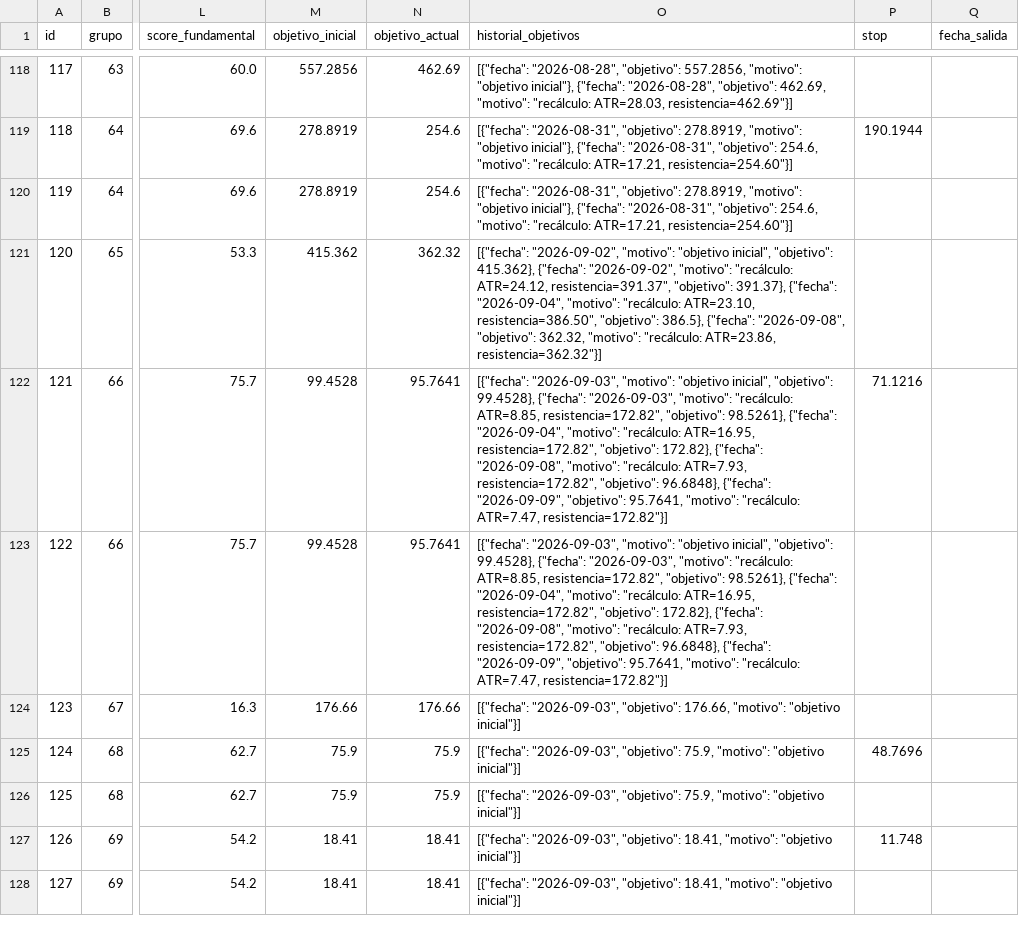
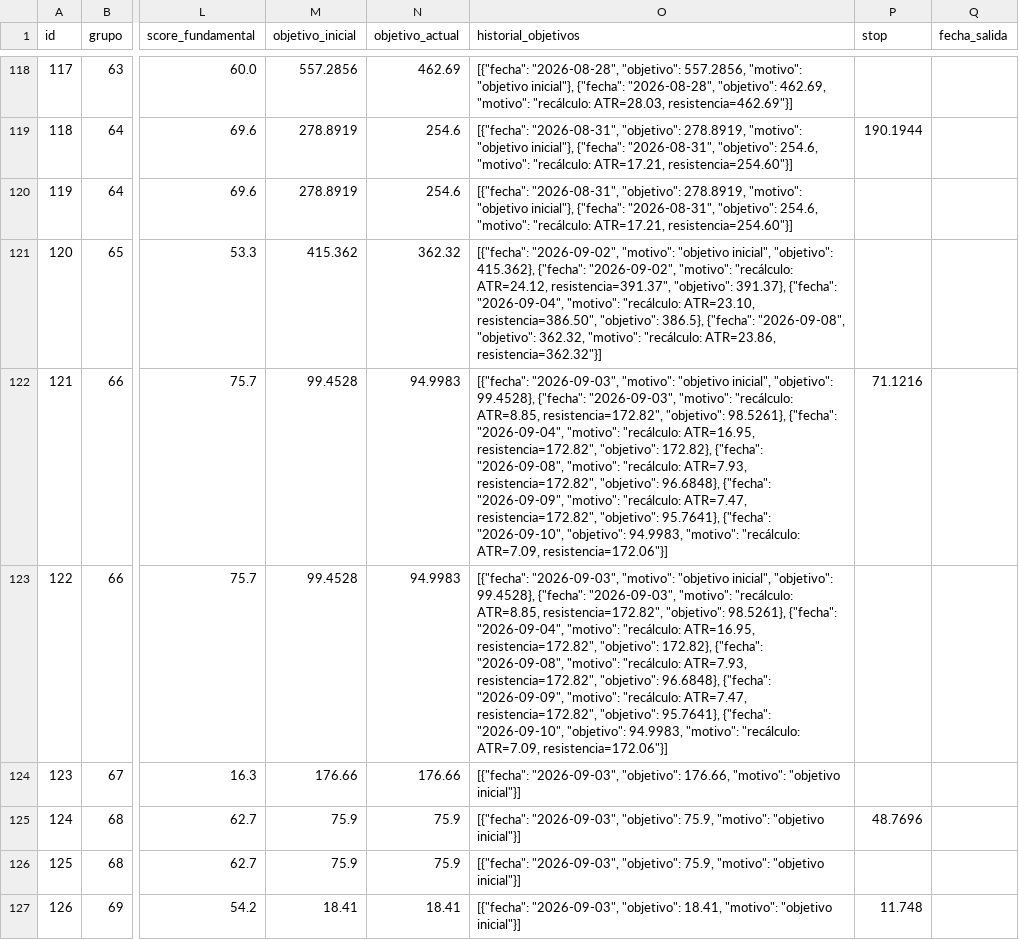
Before and after one commit to sebas1331/centinela-sp500, a CSV file: bitacora.csv, drawn as a sheet; only a part is shown, gaps mark what is left out; the shorter side is filled out with more unchanged rows; the diff names each change by its address in the sheet, - before the commit and + after, or states it on an @@ line.

```diff
--- a/bitacora.csv
+++ b/bitacora.csv
-N122:N123 (objetivo_actual): 95.7641
+N122:N123 (objetivo_actual): 94.9983
-O122:O123 (historial_objetivos): …{"fecha": "2026-09-09", "objetivo": 95.7641, "motivo": "recálculo: ATR=7.47, resistencia=172.82"}]
+O122:O123 (historial_objetivos): …{"fecha": "2026-09-09", "motivo": "recálculo: ATR=7.47, resistencia=172.82", "objetivo": 95.7641}, {"fecha": "2026-09-10", "objetivo": 94.9983, "motivo": "recálculo: ATR=7.09, resistencia=172.06"}]
```
Also changed, not shown: 4 other files.
